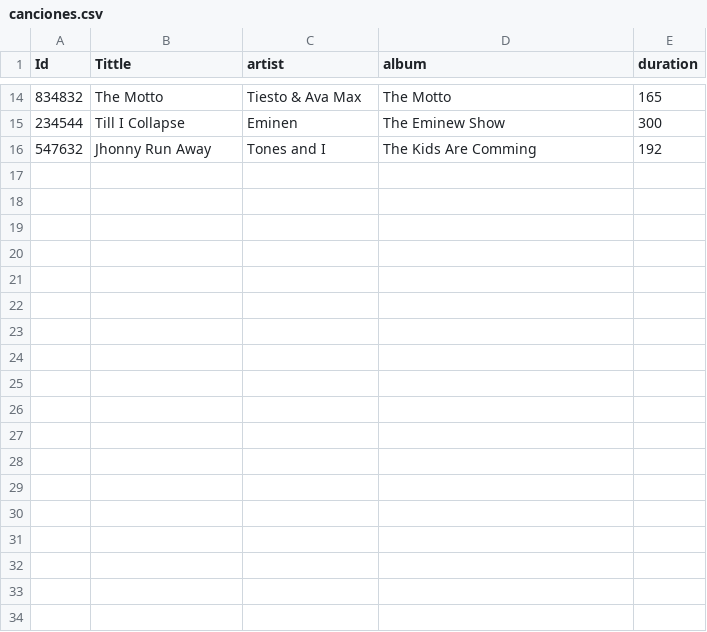
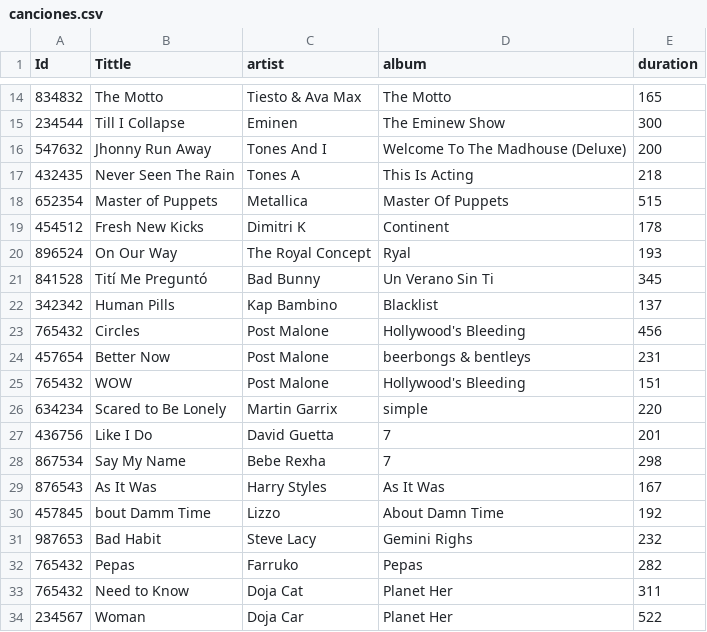
Before and after one commit to josuemj/Ipod-Simulator, a CSV file: src/canciones.csv, drawn as a sheet; only a part is shown, gaps mark what is left out; the diff covers the shown part only.

```diff
--- a/src/canciones.csv
+++ b/src/canciones.csv
@@ -15,2 +15,20 @@ Id,Tittle,artist,album,duration
 234544,Till I Collapse,Eminen,The Eminew Show,300
-547632,Jhonny Run Away,Tones and I,The Kids Are Comming,192
+547632,Jhonny Run Away,Tones And I,Welcome To The Madhouse (Deluxe),200
+432435,Never Seen The Rain,Tones A,This Is Acting,218
+652354,Master of Puppets,Metallica,Master Of Puppets,515
+454512,Fresh New Kicks,Dimitri K,Continent,178
+896524,On Our Way,The Royal Concept,Ryal,193
+841528,Tití Me Preguntó,Bad Bunny,Un Verano Sin Ti,345
+342342,Human Pills,Kap Bambino,Blacklist,137
+765432,Circles,Post Malone,Hollywood's Bleeding,456
+457654,Better Now,Post Malone,beerbongs & bentleys,231
+765432,WOW,Post Malone,Hollywood's Bleeding,151
+634234,Scared to Be Lonely,Martin Garrix,simple,220
+436756,Like I Do,David Guetta,7,201
+867534,Say My Name,Bebe Rexha,7,298
+876543,As It Was,Harry Styles,As It Was,167
+457845,bout Damm Time,Lizzo,About Damn Time,192
+987653,Bad Habit,Steve Lacy,Gemini Righs,232
+765432,Pepas,Farruko,Pepas,282
+765432,Need to Know,Doja Cat,Planet Her,311
+234567,Woman,Doja Car,Planet Her,522
```
Also changed, not shown: 17 added rows elsewhere in this file, out/production/Ejercicio6/canciones.csv, 46 other files.
